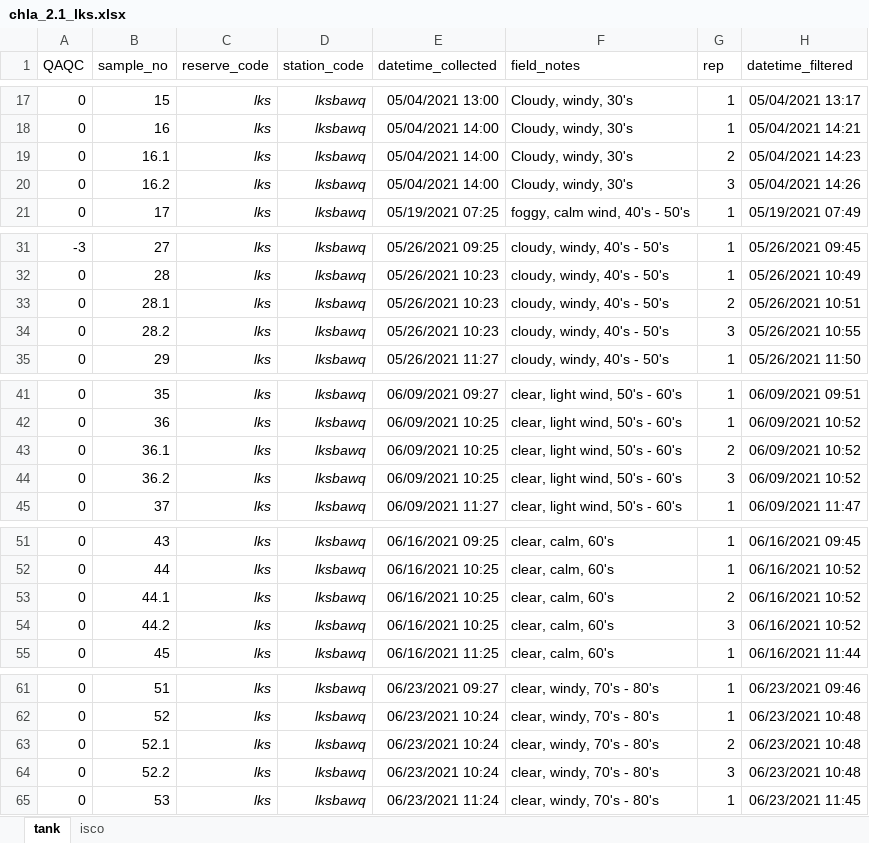
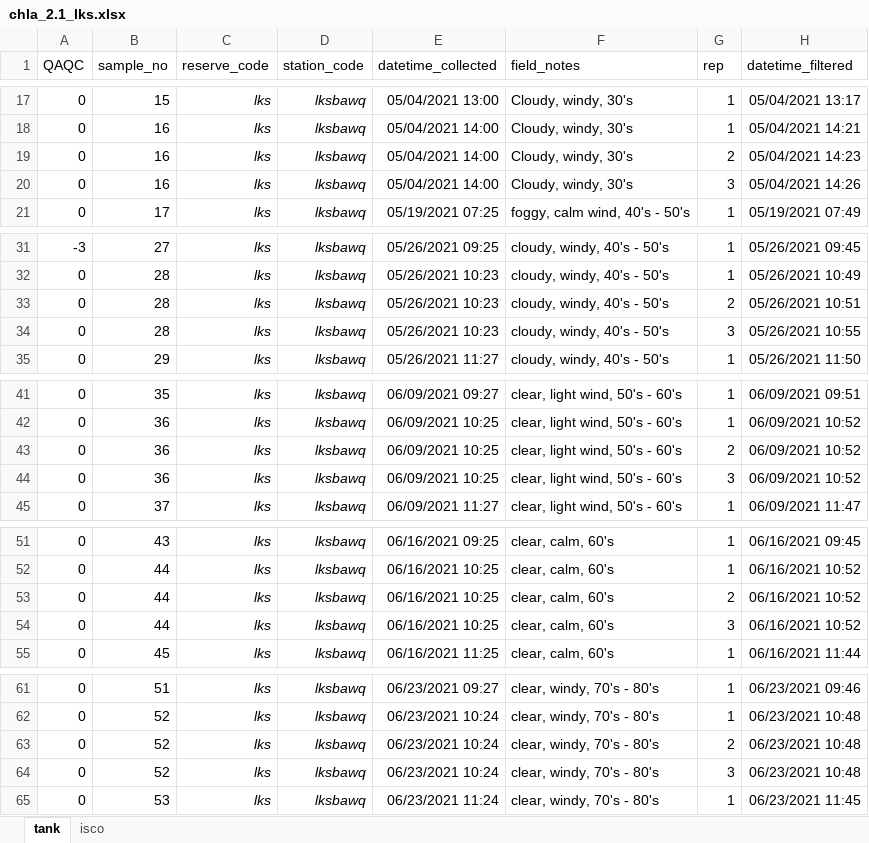
Before and after one commit to skdunnigan/chla-nerrs-catalyst, an Excel workbook: analysis/chla_2.1_lks.xlsx, sheet tank, drawn as a sheet; only a part is shown, gaps mark what is left out; values as stored, in another font and other column widths than the file's, no borders; the diff covers the shown part only; the diff names each change by its address in the sheet, - before the commit and + after, or states it on an @@ line.

```diff
--- a/analysis/chla_2.1_lks.xlsx (sheet tank)
+++ b/analysis/chla_2.1_lks.xlsx (sheet tank)
-B19 (sample_no): 16.1
+B19 (sample_no): 16
-B20 (sample_no): 16.2
+B20 (sample_no): 16
-B33 (sample_no): 28.1
+B33 (sample_no): 28
-B34 (sample_no): 28.2
+B34 (sample_no): 28
-B43 (sample_no): 36.1
+B43 (sample_no): 36
-B44 (sample_no): 36.2
+B44 (sample_no): 36
-B53 (sample_no): 44.1
+B53 (sample_no): 44
-B54 (sample_no): 44.2
+B54 (sample_no): 44
-B63 (sample_no): 52.1
+B63 (sample_no): 52
-B64 (sample_no): 52.2
+B64 (sample_no): 52
```
Also changed, not shown: 24 added rows and 3 edited cells elsewhere in this sheet, sheet isco, analysis/chla_2.1_hee.xlsx, analysis/chla_2.1_owc.xlsx, 19 other files.
